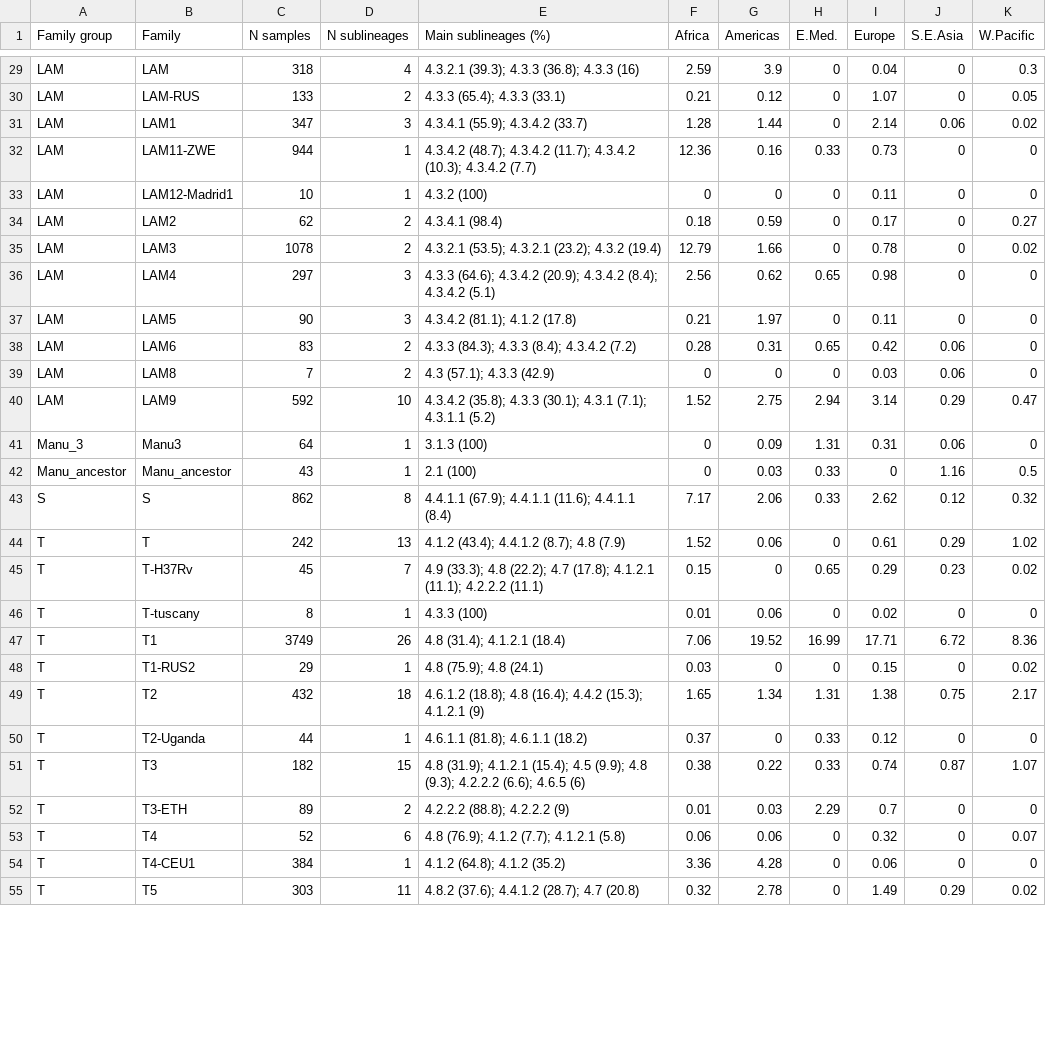
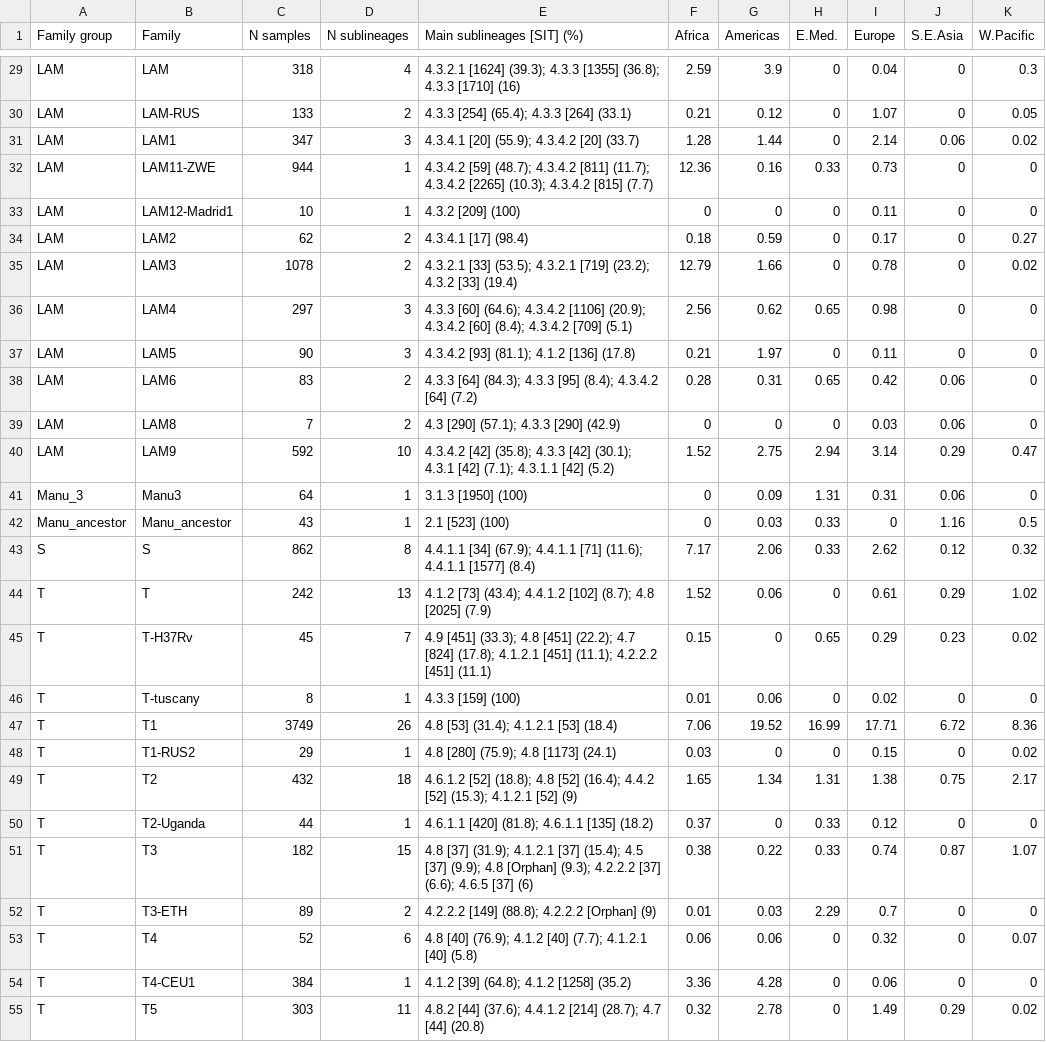
Before and after one commit to GaryNapier/spolpred, a CSV file: results/s2_table.csv, drawn as a sheet; only a part is shown, gaps mark what is left out; the diff covers the shown part only; the diff names each change by its address in the sheet, - before the commit and + after, or states it on an @@ line.

```diff
--- a/results/s2_table.csv
+++ b/results/s2_table.csv
-E1: Main sublineages (%)
+E1: Main sublineages [SIT] (%)
-E29 (Main sublineages [SIT] (%)): 4.3.2.1 (39.3); 4.3.3 (36.8); 4.3.3 (16)
+E29 (Main sublineages [SIT] (%)): 4.3.2.1 [1624] (39.3); 4.3.3 [1355] (36.8); 4.3.3 [1710] (16)
-E30 (Main sublineages [SIT] (%)): 4.3.3 (65.4); 4.3.3 (33.1)
+E30 (Main sublineages [SIT] (%)): 4.3.3 [254] (65.4); 4.3.3 [264] (33.1)
-E31 (Main sublineages [SIT] (%)): 4.3.4.1 (55.9); 4.3.4.2 (33.7)
+E31 (Main sublineages [SIT] (%)): 4.3.4.1 [20] (55.9); 4.3.4.2 [20] (33.7)
-E32 (Main sublineages [SIT] (%)): 4.3.4.2 (48.7); 4.3.4.2 (11.7); 4.3.4.2 (10.3); 4.3.4.2 (7.7)
+E32 (Main sublineages [SIT] (%)): 4.3.4.2 [59] (48.7); 4.3.4.2 [811] (11.7); 4.3.4.2 [2265] (10.3); 4.3.4.2 [815] (7.7)
-E33 (Main sublineages [SIT] (%)): 4.3.2 (100)
+E33 (Main sublineages [SIT] (%)): 4.3.2 [209] (100)
-E34 (Main sublineages [SIT] (%)): 4.3.4.1 (98.4)
+E34 (Main sublineages [SIT] (%)): 4.3.4.1 [17] (98.4)
-E35 (Main sublineages [SIT] (%)): 4.3.2.1 (53.5); 4.3.2.1 (23.2); 4.3.2 (19.4)
+E35 (Main sublineages [SIT] (%)): 4.3.2.1 [33] (53.5); 4.3.2.1 [719] (23.2); 4.3.2 [33] (19.4)
-E36 (Main sublineages [SIT] (%)): 4.3.3 (64.6); 4.3.4.2 (20.9); 4.3.4.2 (8.4); 4.3.4.2 (5.1)
+E36 (Main sublineages [SIT] (%)): 4.3.3 [60] (64.6); 4.3.4.2 [1106] (20.9); 4.3.4.2 [60] (8.4); 4.3.4.2 [709] (5.1)
-E37 (Main sublineages [SIT] (%)): 4.3.4.2 (81.1); 4.1.2 (17.8)
+E37 (Main sublineages [SIT] (%)): 4.3.4.2 [93] (81.1); 4.1.2 [136] (17.8)
-E38 (Main sublineages [SIT] (%)): 4.3.3 (84.3); 4.3.3 (8.4); 4.3.4.2 (7.2)
+E38 (Main sublineages [SIT] (%)): 4.3.3 [64] (84.3); 4.3.3 [95] (8.4); 4.3.4.2 [64] (7.2)
-E39 (Main sublineages [SIT] (%)): 4.3 (57.1); 4.3.3 (42.9)
+E39 (Main sublineages [SIT] (%)): 4.3 [290] (57.1); 4.3.3 [290] (42.9)
-E40 (Main sublineages [SIT] (%)): 4.3.4.2 (35.8); 4.3.3 (30.1); 4.3.1 (7.1); 4.3.1.1 (5.2)
+E40 (Main sublineages [SIT] (%)): 4.3.4.2 [42] (35.8); 4.3.3 [42] (30.1); 4.3.1 [42] (7.1); 4.3.1.1 [42] (5.2)
-E41 (Main sublineages [SIT] (%)): 3.1.3 (100)
+E41 (Main sublineages [SIT] (%)): 3.1.3 [1950] (100)
-E42 (Main sublineages [SIT] (%)): 2.1 (100)
+E42 (Main sublineages [SIT] (%)): 2.1 [523] (100)
-E43 (Main sublineages [SIT] (%)): 4.4.1.1 (67.9); 4.4.1.1 (11.6); 4.4.1.1 (8.4)
+E43 (Main sublineages [SIT] (%)): 4.4.1.1 [34] (67.9); 4.4.1.1 [71] (11.6); 4.4.1.1 [1577] (8.4)
-E44 (Main sublineages [SIT] (%)): 4.1.2 (43.4); 4.4.1.2 (8.7); 4.8 (7.9)
+E44 (Main sublineages [SIT] (%)): 4.1.2 [73] (43.4); 4.4.1.2 [102] (8.7); 4.8 [2025] (7.9)
-E45 (Main sublineages [SIT] (%)): 4.9 (33.3); 4.8 (22.2); 4.7 (17.8); 4.1.2.1 (11.1); 4.2.2.2 (11.1)
+E45 (Main sublineages [SIT] (%)): 4.9 [451] (33.3); 4.8 [451] (22.2); 4.7 [824] (17.8); 4.1.2.1 [451] (11.1); 4.2.2.2 [451] (11.1)
-E46 (Main sublineages [SIT] (%)): 4.3.3 (100)
+E46 (Main sublineages [SIT] (%)): 4.3.3 [159] (100)
-E47 (Main sublineages [SIT] (%)): 4.8 (31.4); 4.1.2.1 (18.4)
+E47 (Main sublineages [SIT] (%)): 4.8 [53] (31.4); 4.1.2.1 [53] (18.4)
-E48 (Main sublineages [SIT] (%)): 4.8 (75.9); 4.8 (24.1)
+E48 (Main sublineages [SIT] (%)): 4.8 [280] (75.9); 4.8 [1173] (24.1)
-E49 (Main sublineages [SIT] (%)): 4.6.1.2 (18.8); 4.8 (16.4); 4.4.2 (15.3); 4.1.2.1 (9)
+E49 (Main sublineages [SIT] (%)): 4.6.1.2 [52] (18.8); 4.8 [52] (16.4); 4.4.2 [52] (15.3); 4.1.2.1 [52] (9)
-E50 (Main sublineages [SIT] (%)): 4.6.1.1 (81.8); 4.6.1.1 (18.2)
+E50 (Main sublineages [SIT] (%)): 4.6.1.1 [420] (81.8); 4.6.1.1 [135] (18.2)
-E51 (Main sublineages [SIT] (%)): 4.8 (31.9); 4.1.2.1 (15.4); 4.5 (9.9); 4.8 (9.3); 4.2.2.2 (6.6); 4.6.5 (6)
+E51 (Main sublineages [SIT] (%)): 4.8 [37] (31.9); 4.1.2.1 [37] (15.4); 4.5 [37] (9.9); 4.8 [Orphan] (9.3); 4.2.2.2 [37] (6.6); 4.6.5 [37] (6)
-E52 (Main sublineages [SIT] (%)): 4.2.2.2 (88.8); 4.2.2.2 (9)
+E52 (Main sublineages [SIT] (%)): 4.2.2.2 [149] (88.8); 4.2.2.2 [Orphan] (9)
-E53 (Main sublineages [SIT] (%)): 4.8 (76.9); 4.1.2 (7.7); 4.1.2.1 (5.8)
+E53 (Main sublineages [SIT] (%)): 4.8 [40] (76.9); 4.1.2 [40] (7.7); 4.1.2.1 [40] (5.8)
-E54 (Main sublineages [SIT] (%)): 4.1.2 (64.8); 4.1.2 (35.2)
+E54 (Main sublineages [SIT] (%)): 4.1.2 [39] (64.8); 4.1.2 [1258] (35.2)
-E55 (Main sublineages [SIT] (%)): 4.8.2 (37.6); 4.4.1.2 (28.7); 4.7 (20.8)
+E55 (Main sublineages [SIT] (%)): 4.8.2 [44] (37.6); 4.4.1.2 [214] (28.7); 4.7 [44] (20.8)
```
Also changed, not shown: 35 edited cells elsewhere in this file, 1 other file.
